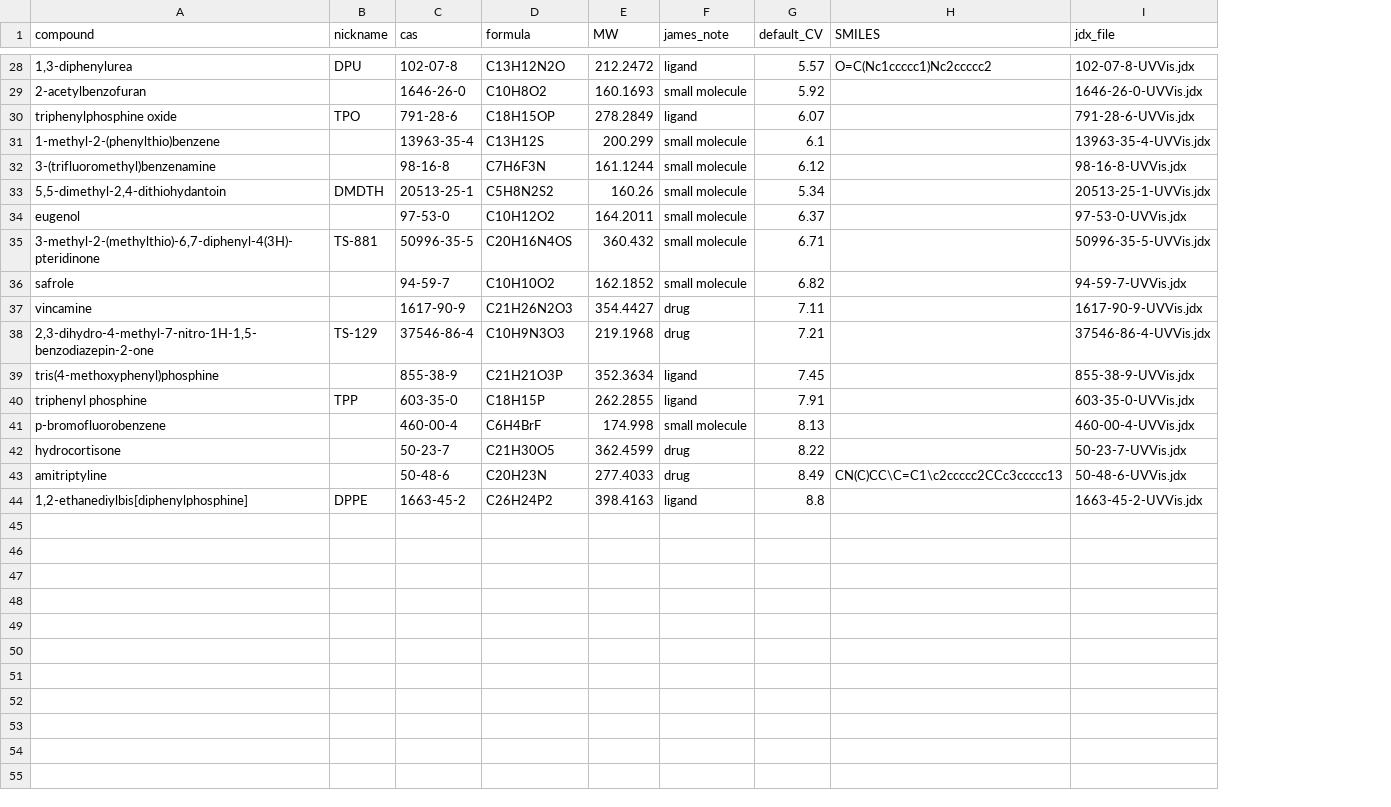
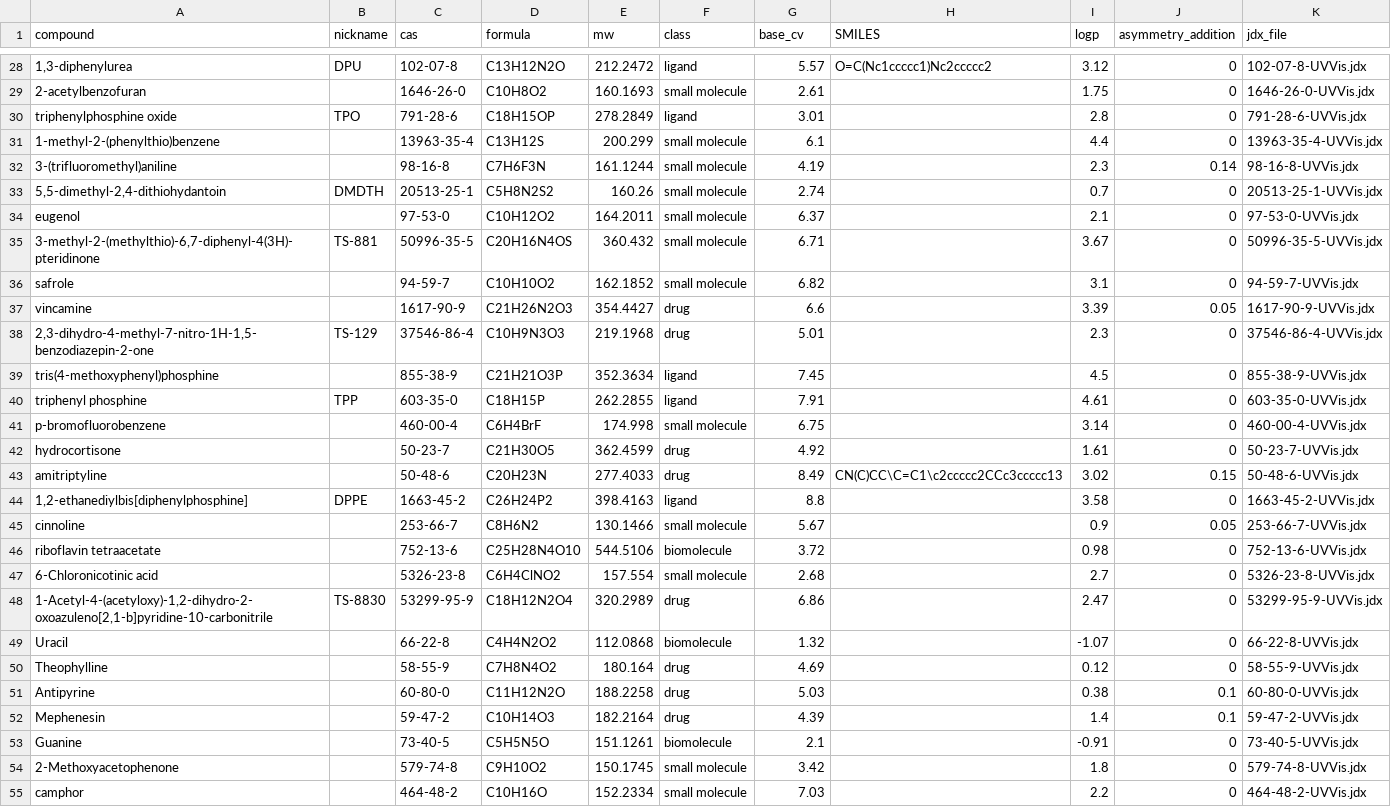
Before and after one commit to jsklimavicz/model_chromatogram, a CSV file: compounds/compounds.csv, drawn as a sheet; only a part is shown, gaps mark what is left out; the diff covers the shown part only; the diff names each change by its address in the sheet, - before the commit and + after, or states it on an @@ line.

Commit message:
more compounds in library

```diff
--- a/compounds/compounds.csv
+++ b/compounds/compounds.csv
+column I (logp), rows 28-44: 3.12 | 1.75 | 2.8 | 4.4 | 2.3 | 0.7 | 2.1 | 3.67 | 3.1 | 3.39 | 2.3 | 4.5 | 4.61 | 3.14 | 1.61 | 3.02 | 3.58
+column J (asymmetry_addition), rows 28-44: 0 | 0 | 0 | 0 | 0.14 | 0 | 0 | 0 | 0 | 0.05 | 0 | 0 | 0 | 0 | 0 | 0.15 | 0
-E1: MW
+E1: mw
-F1: james_note
+F1: class
-G1: default_CV
+G1: base_cv
-G29 (base_cv): 5.92
+G29 (base_cv): 2.61
-G30 (base_cv): 6.07
+G30 (base_cv): 3.01
-A32 (compound): 3-(trifluoromethyl)benzenamine
+A32 (compound): 3-(trifluoromethyl)aniline
-G32 (base_cv): 6.12
+G32 (base_cv): 4.19
-G33 (base_cv): 5.34
+G33 (base_cv): 2.74
-G37 (base_cv): 7.11
+G37 (base_cv): 6.6
-G38 (base_cv): 7.21
+G38 (base_cv): 5.01
-G41 (base_cv): 8.13
+G41 (base_cv): 6.75
-G42 (base_cv): 8.22
+G42 (base_cv): 4.92
+row 45: cinnoline |  | 253-66-7 | C8H6N2 | 130.1466 | small molecule | 5.67 |  | 0.9 | 0.05 | 253-66-7-UVVis.jdx
+row 46: riboflavin tetraacetate |  | 752-13-6 | C25H28N4O10 | 544.5106 | biomolecule | 3.72 |  | 0.98 | 0 | 752-13-6-UVVis.jdx
+row 47: 6-Chloronicotinic acid |  | 5326-23-8 | C6H4ClNO2 | 157.554 | small molecule | 2.68 |  | 2.7 | 0 | 5326-23-8-UVVis.jdx
+row 48: 1-Acetyl-4-(acetyloxy)-1,2-dihydro-2-oxoazuleno[2,1-b]pyridine-10-carbonitrile | TS-8830 | 53299-95-9 | C18H12N2O4 | 320.2989 | drug | 6.86 |  | 2.47 | 0 | 53299-95-9-UVVis.jdx
+row 49: Uracil |  | 66-22-8 | C4H4N2O2 | 112.0868 | biomolecule | 1.32 |  | -1.07 | 0 | 66-22-8-UVVis.jdx
+row 50: Theophylline |  | 58-55-9 | C7H8N4O2 | 180.164 | drug | 4.69 |  | 0.12 | 0 | 58-55-9-UVVis.jdx
+row 51: Antipyrine |  | 60-80-0 | C11H12N2O | 188.2258 | drug | 5.03 |  | 0.38 | 0.1 | 60-80-0-UVVis.jdx
+row 52: Mephenesin |  | 59-47-2 | C10H14O3 | 182.2164 | drug | 4.39 |  | 1.4 | 0.1 | 59-47-2-UVVis.jdx
+row 53: Guanine |  | 73-40-5 | C5H5N5O | 151.1261 | biomolecule | 2.1 |  | -0.91 | 0 | 73-40-5-UVVis.jdx
+row 54: 2-Methoxyacetophenone |  | 579-74-8 | C9H10O2 | 150.1745 | small molecule | 3.42 |  | 1.8 | 0 | 579-74-8-UVVis.jdx
+row 55: camphor |  | 464-48-2 | C10H16O | 152.2334 | small molecule | 7.03 |  | 2.2 | 0 | 464-48-2-UVVis.jdx
```
Also changed, not shown: 7 added rows and 14 edited cells elsewhere in this file, 19 other files.
